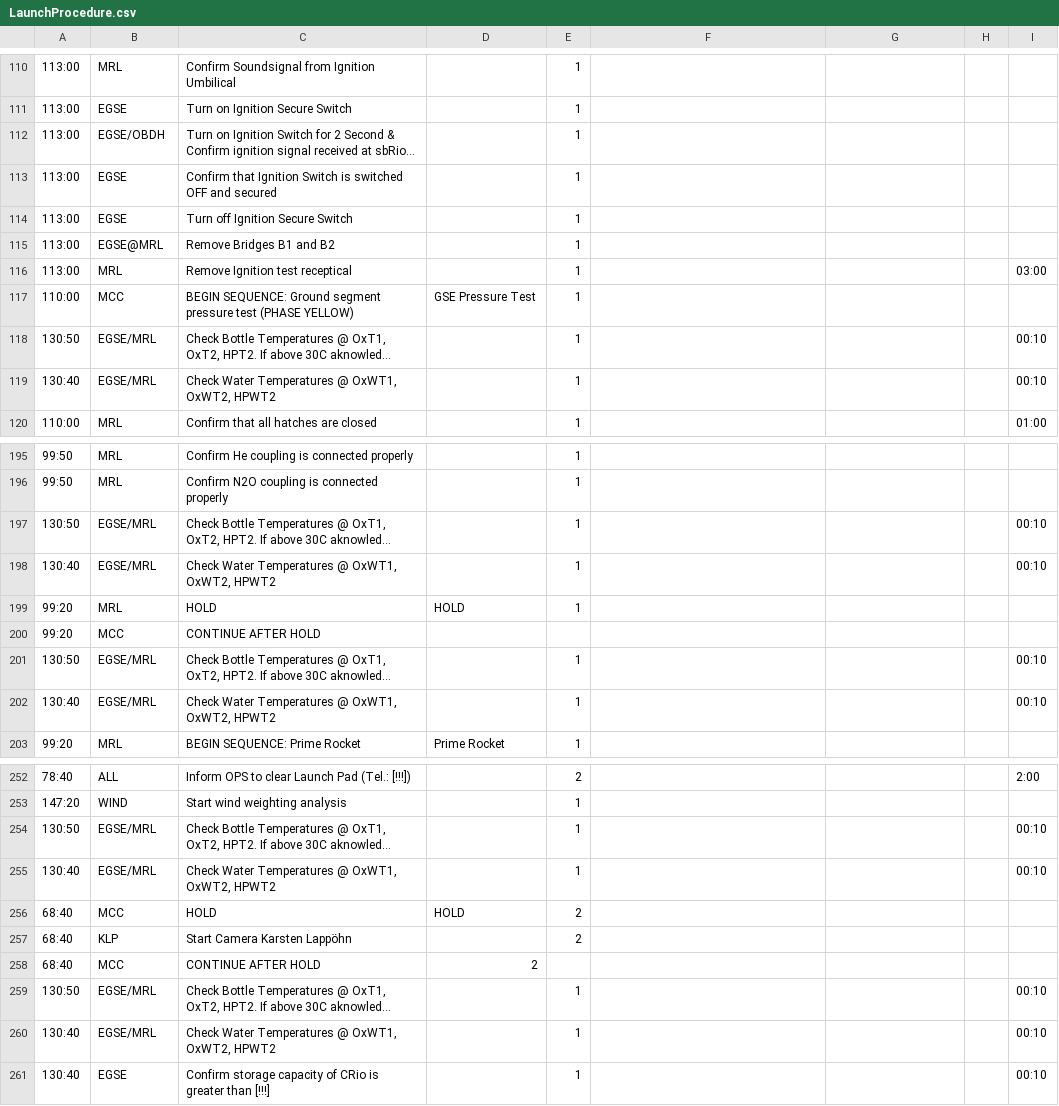
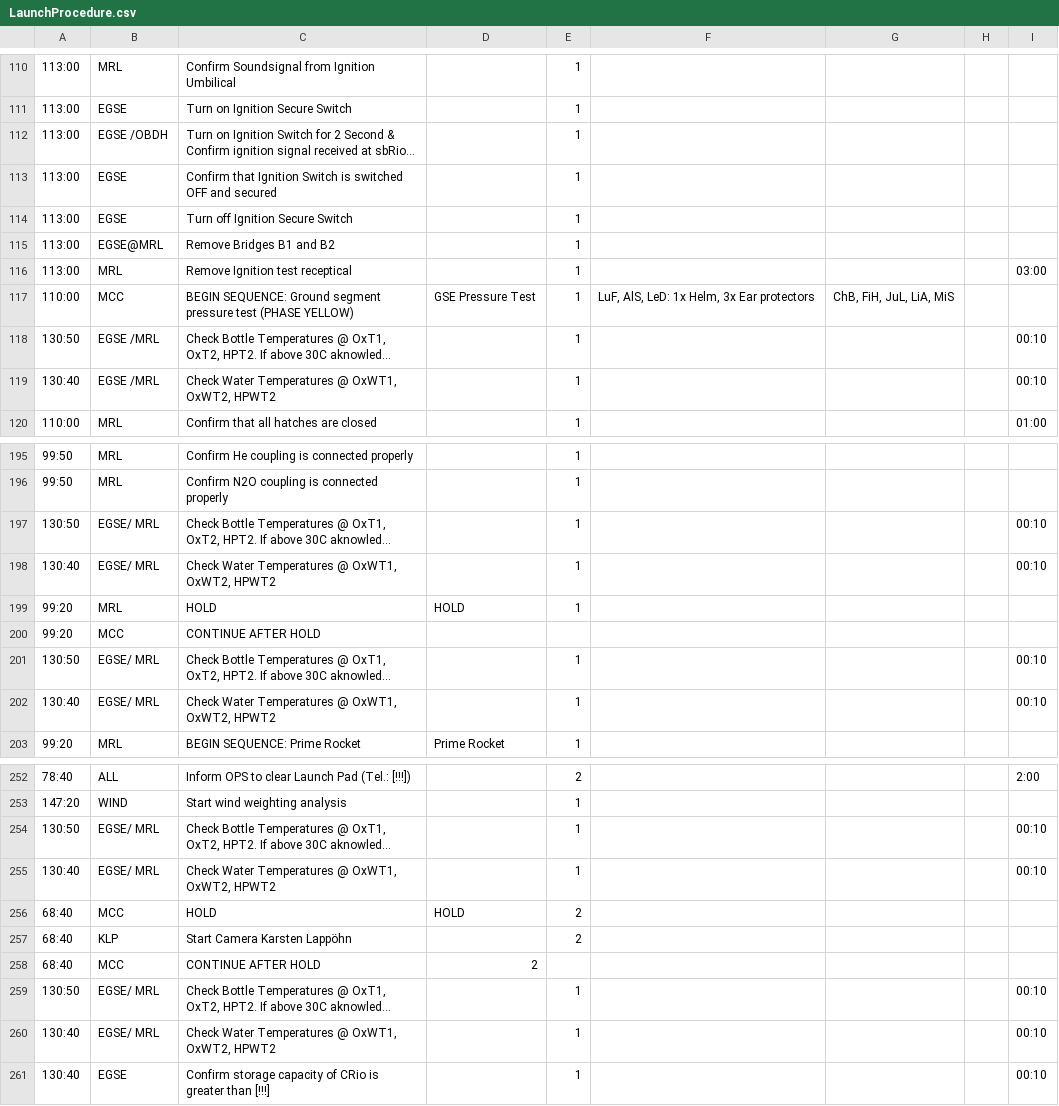
Before and after one commit to b1noc/procedure, a CSV file: LaunchProcedure.csv, drawn as a sheet; only a part is shown, gaps mark what is left out; long unchanged cells end in …; the diff covers the shown part only; the diff names each change by its address in the sheet, - before the commit and + after, or states it on an @@ line.

```diff
--- a/LaunchProcedure.csv
+++ b/LaunchProcedure.csv
-B112: EGSE/OBDH
+B112: EGSE /OBDH
-F117: (empty)
+F117: LuF, AlS, LeD: 1x Helm, 3x Ear protectors
-G117: (empty)
+G117: ChB, FiH, JuL, LiA, MiS
-B118:B119: EGSE/MRL
+B118:B119: EGSE /MRL
-B197:B198: EGSE/MRL
+B197:B198: EGSE/ MRL
-B201:B202: EGSE/MRL
+B201:B202: EGSE/ MRL
-B254:B255: EGSE/MRL
+B254:B255: EGSE/ MRL
-B259:B260: EGSE/MRL
+B259:B260: EGSE/ MRL
```
Also changed, not shown: 38 edited cells elsewhere in this file.
